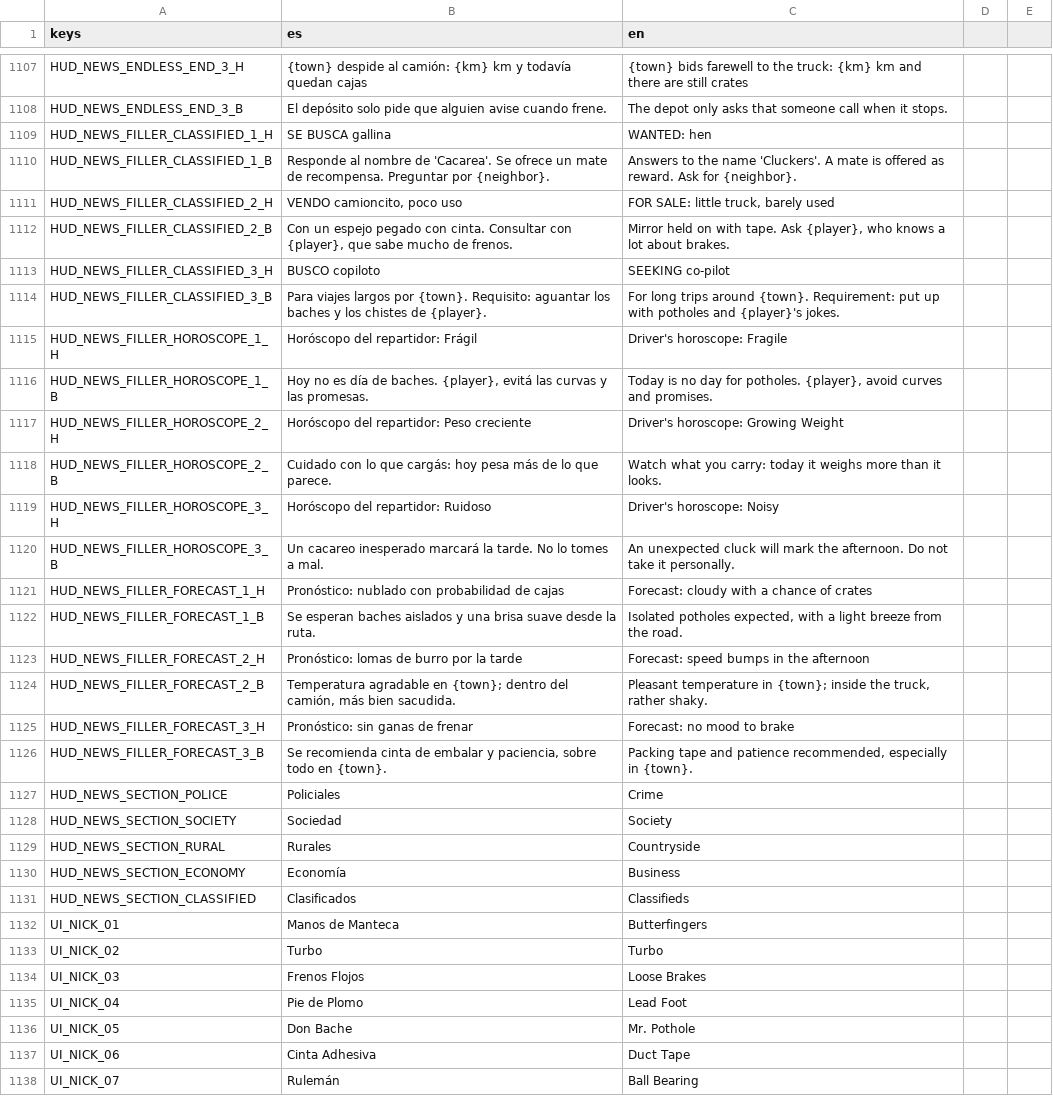
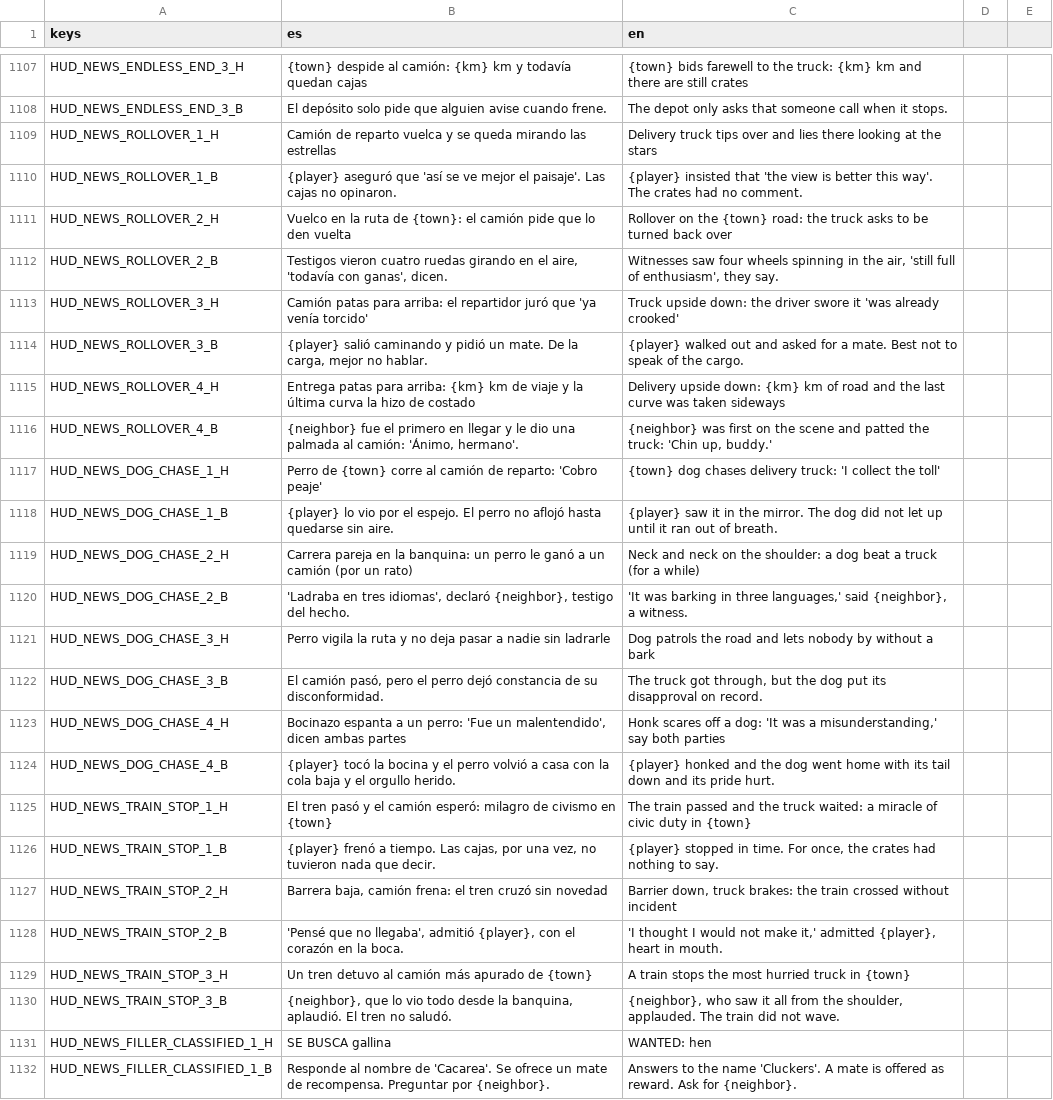
Before and after one commit to Delestal94/Prometeus, a CSV file: do-not-drop/translations/strings_ui.csv, drawn as a sheet; only a part is shown, gaps mark what is left out; the shorter side is filled out with more unchanged rows; the diff names each change by its address in the sheet, - before the commit and + after, or states it on an @@ line.

```diff
--- a/do-not-drop/translations/strings_ui.csv
+++ b/do-not-drop/translations/strings_ui.csv
+row 1109: HUD_NEWS_ROLLOVER_1_H | Camión de reparto vuelca y se queda mirando las estrellas | Delivery truck tips over and lies there looking at the stars
+row 1110: HUD_NEWS_ROLLOVER_1_B | {player} aseguró que 'así se ve mejor el paisaje'. Las cajas no opinaron. | {player} insisted that 'the view is better this way'. The crates had no comment.
+row 1111: HUD_NEWS_ROLLOVER_2_H | Vuelco en la ruta de {town}: el camión pide que lo den vuelta | Rollover on the {town} road: the truck asks to be turned back over
+row 1112: HUD_NEWS_ROLLOVER_2_B | Testigos vieron cuatro ruedas girando en el aire, 'todavía con ganas', dicen. | Witnesses saw four wheels spinning in the air, 'still full of enthusiasm', they say.
+row 1113: HUD_NEWS_ROLLOVER_3_H | Camión patas para arriba: el repartidor juró que 'ya venía torcido' | Truck upside down: the driver swore it 'was already crooked'
+row 1114: HUD_NEWS_ROLLOVER_3_B | {player} salió caminando y pidió un mate. De la carga, mejor no hablar. | {player} walked out and asked for a mate. Best not to speak of the cargo.
+row 1115: HUD_NEWS_ROLLOVER_4_H | Entrega patas para arriba: {km} km de viaje y la última curva la hizo de costado | Delivery upside down: {km} km of road and the last curve was taken sideways
+row 1116: HUD_NEWS_ROLLOVER_4_B | {neighbor} fue el primero en llegar y le dio una palmada al camión: 'Ánimo, hermano'. | {neighbor} was first on the scene and patted the truck: 'Chin up, buddy.'
+row 1117: HUD_NEWS_DOG_CHASE_1_H | Perro de {town} corre al camión de reparto: 'Cobro peaje' | {town} dog chases delivery truck: 'I collect the toll'
+row 1118: HUD_NEWS_DOG_CHASE_1_B | {player} lo vio por el espejo. El perro no aflojó hasta quedarse sin aire. | {player} saw it in the mirror. The dog did not let up until it ran out of breath.
+row 1119: HUD_NEWS_DOG_CHASE_2_H | Carrera pareja en la banquina: un perro le ganó a un camión (por un rato) | Neck and neck on the shoulder: a dog beat a truck (for a while)
+row 1120: HUD_NEWS_DOG_CHASE_2_B | 'Ladraba en tres idiomas', declaró {neighbor}, testigo del hecho. | 'It was barking in three languages,' said {neighbor}, a witness.
+row 1121: HUD_NEWS_DOG_CHASE_3_H | Perro vigila la ruta y no deja pasar a nadie sin ladrarle | Dog patrols the road and lets nobody by without a bark
+row 1122: HUD_NEWS_DOG_CHASE_3_B | El camión pasó, pero el perro dejó constancia de su disconformidad. | The truck got through, but the dog put its disapproval on record.
+row 1123: HUD_NEWS_DOG_CHASE_4_H | Bocinazo espanta a un perro: 'Fue un malentendido', dicen ambas partes | Honk scares off a dog: 'It was a misunderstanding,' say both parties
+row 1124: HUD_NEWS_DOG_CHASE_4_B | {player} tocó la bocina y el perro volvió a casa con la cola baja y el orgullo herido. | {player} honked and the dog went home with its tail down and its pride hurt.
+row 1125: HUD_NEWS_TRAIN_STOP_1_H | El tren pasó y el camión esperó: milagro de civismo en {town} | The train passed and the truck waited: a miracle of civic duty in {town}
+row 1126: HUD_NEWS_TRAIN_STOP_1_B | {player} frenó a tiempo. Las cajas, por una vez, no tuvieron nada que decir. | {player} stopped in time. For once, the crates had nothing to say.
+row 1127: HUD_NEWS_TRAIN_STOP_2_H | Barrera baja, camión frena: el tren cruzó sin novedad | Barrier down, truck brakes: the train crossed without incident
+row 1128: HUD_NEWS_TRAIN_STOP_2_B | 'Pensé que no llegaba', admitió {player}, con el corazón en la boca. | 'I thought I would not make it,' admitted {player}, heart in mouth.
+row 1129: HUD_NEWS_TRAIN_STOP_3_H | Un tren detuvo al camión más apurado de {town} | A train stops the most hurried truck in {town}
+row 1130: HUD_NEWS_TRAIN_STOP_3_B | {neighbor}, que lo vio todo desde la banquina, aplaudió. El tren no saludó. | {neighbor}, who saw it all from the shoulder, applauded. The train did not wave.
```
Also changed, not shown: 11 other files.
